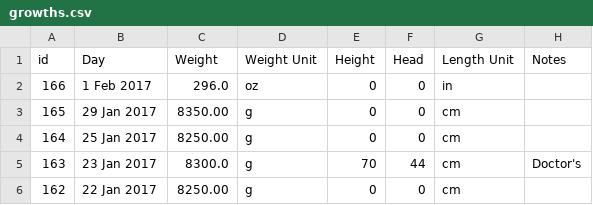
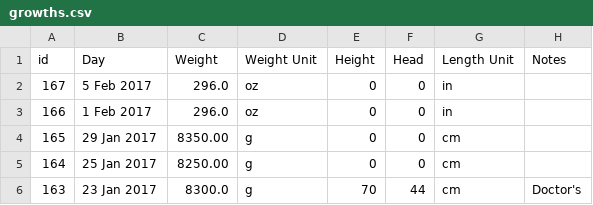
Before and after one commit to canadianveggie/astrid, a CSV file: _data/growths.csv, drawn as a sheet; only a part is shown; the shorter side is filled out with more unchanged rows.

```diff
--- a/_data/growths.csv
+++ b/_data/growths.csv
@@ -1,2 +1,3 @@
 id, Day, Weight, Weight Unit, Height, Head, Length Unit, Notes
+167,5 Feb 2017,296.0,oz,0,0,in,
 166,1 Feb 2017,296.0,oz,0,0,in,
```
Also changed, not shown: _data/excretions.csv, _data/feeds.csv, 2 other files.
